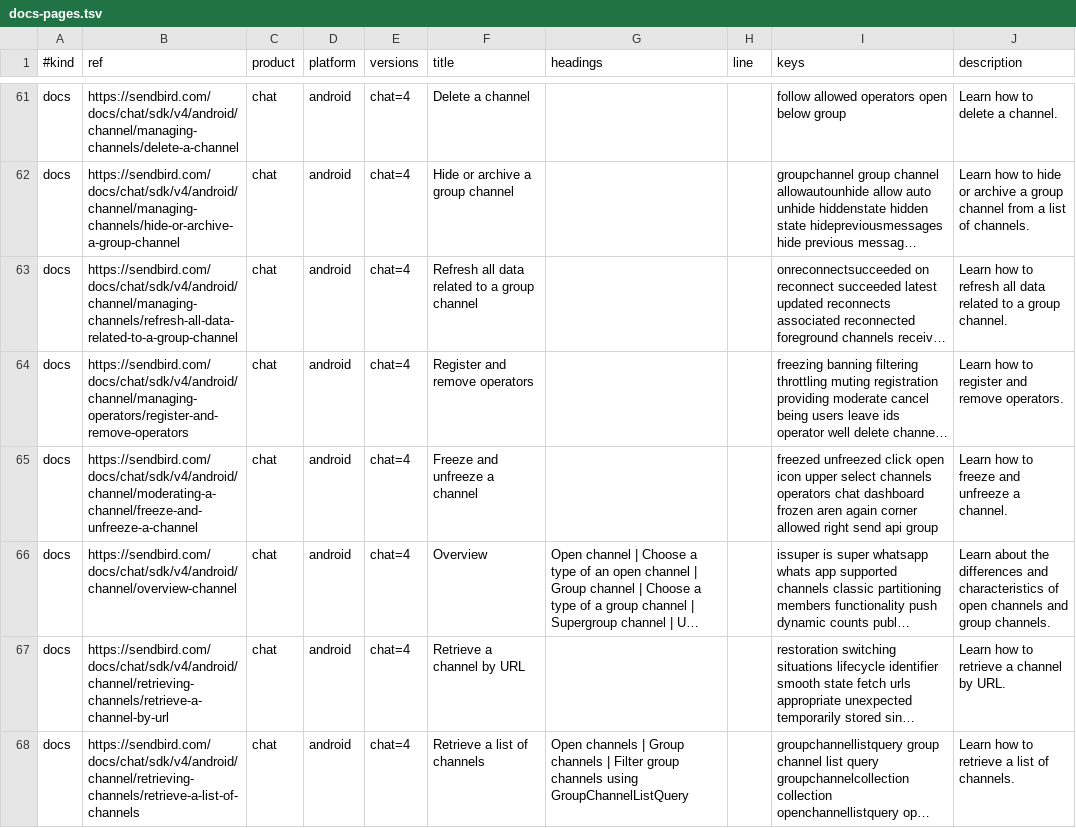
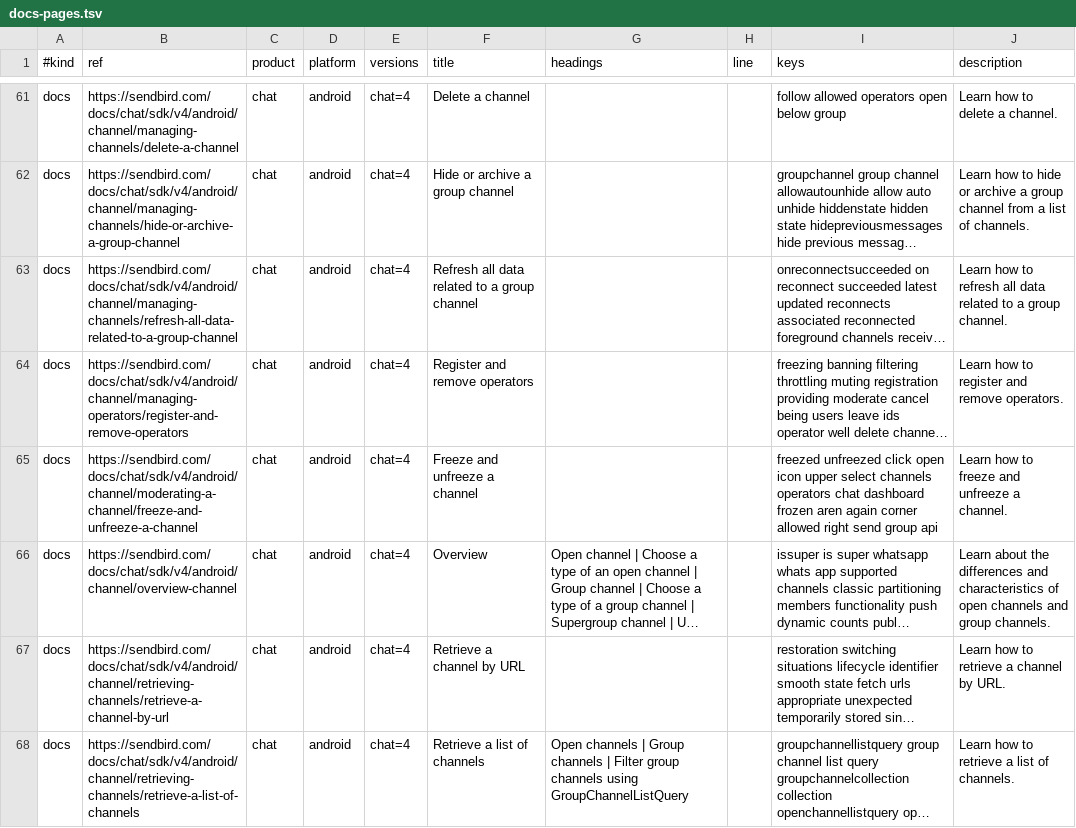
Before and after one commit to sendbird/sendbird-client-plugin, a TSV file: plugins/sendbird-client/core/docs-pages.tsv, drawn as a sheet; only a part is shown, gaps mark what is left out; long unchanged cells end in …; the diff covers the shown part only; the diff names each change by its address in the sheet, - before the commit and + after, or states it on an @@ line.

```diff
--- a/plugins/sendbird-client/core/docs-pages.tsv
+++ b/plugins/sendbird-client/core/docs-pages.tsv
-I65 (keys): …right send api group
+I65 (keys): …right send group api
```
Also changed, not shown: 32 edited cells elsewhere in this file, 4 other files.
